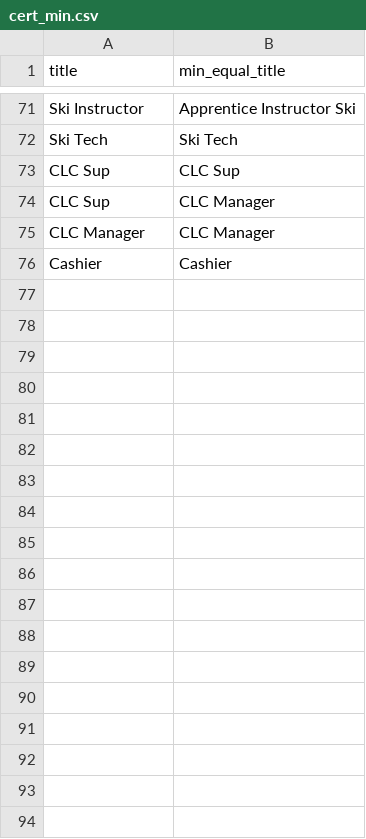
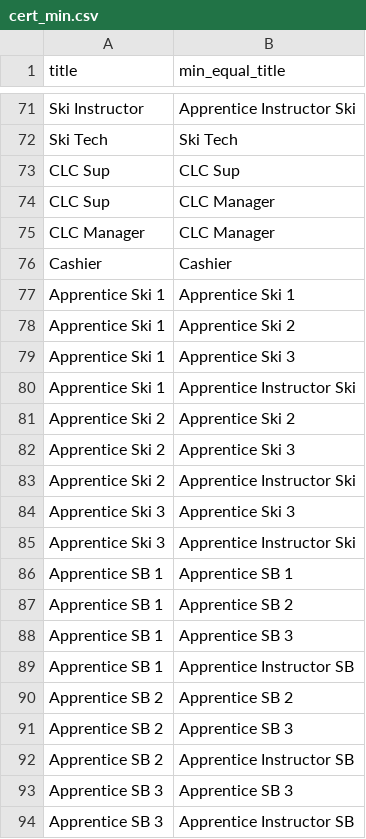
Before and after one commit to thetreerat/SkiSchool, a CSV file: Database_create/CSV/cert_min.csv, drawn as a sheet; only a part is shown, gaps mark what is left out; the diff names each change by its address in the sheet, - before the commit and + after, or states it on an @@ line.

```diff
--- a/Database_create/CSV/cert_min.csv
+++ b/Database_create/CSV/cert_min.csv
+row 77: Apprentice Ski 1 | Apprentice Ski 1
+row 78: Apprentice Ski 1 | Apprentice Ski 2
+row 79: Apprentice Ski 1 | Apprentice Ski 3
+row 80: Apprentice Ski 1 | Apprentice Instructor Ski
+row 81: Apprentice Ski 2 | Apprentice Ski 2
+row 82: Apprentice Ski 2 | Apprentice Ski 3
+row 83: Apprentice Ski 2 | Apprentice Instructor Ski
+row 84: Apprentice Ski 3 | Apprentice Ski 3
+row 85: Apprentice Ski 3 | Apprentice Instructor Ski
+row 86: Apprentice SB 1 | Apprentice SB 1
+row 87: Apprentice SB 1 | Apprentice SB 2
+row 88: Apprentice SB 1 | Apprentice SB 3
+row 89: Apprentice SB 1 | Apprentice Instructor SB
+row 90: Apprentice SB 2 | Apprentice SB 2
+row 91: Apprentice SB 2 | Apprentice SB 3
+row 92: Apprentice SB 2 | Apprentice Instructor SB
+row 93: Apprentice SB 3 | Apprentice SB 3
+row 94: Apprentice SB 3 | Apprentice Instructor SB
```
Also changed, not shown: Database_create/CSV/Shift_templates.csv, 3 other files.
